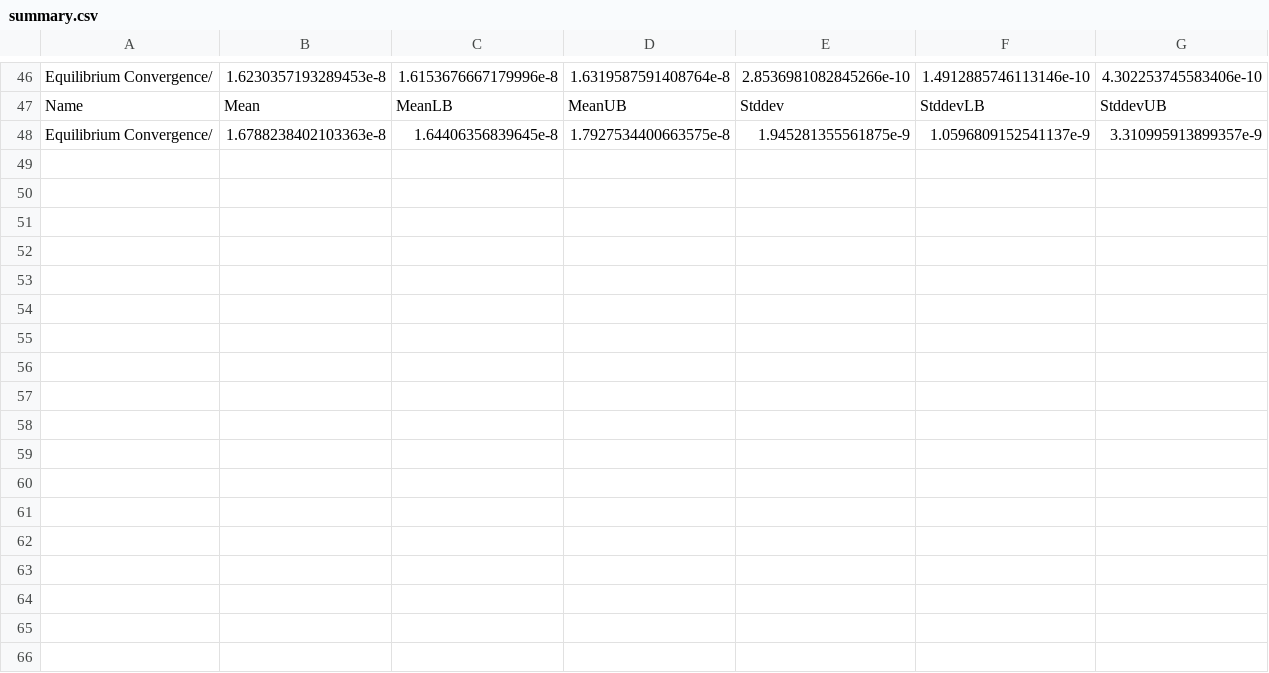
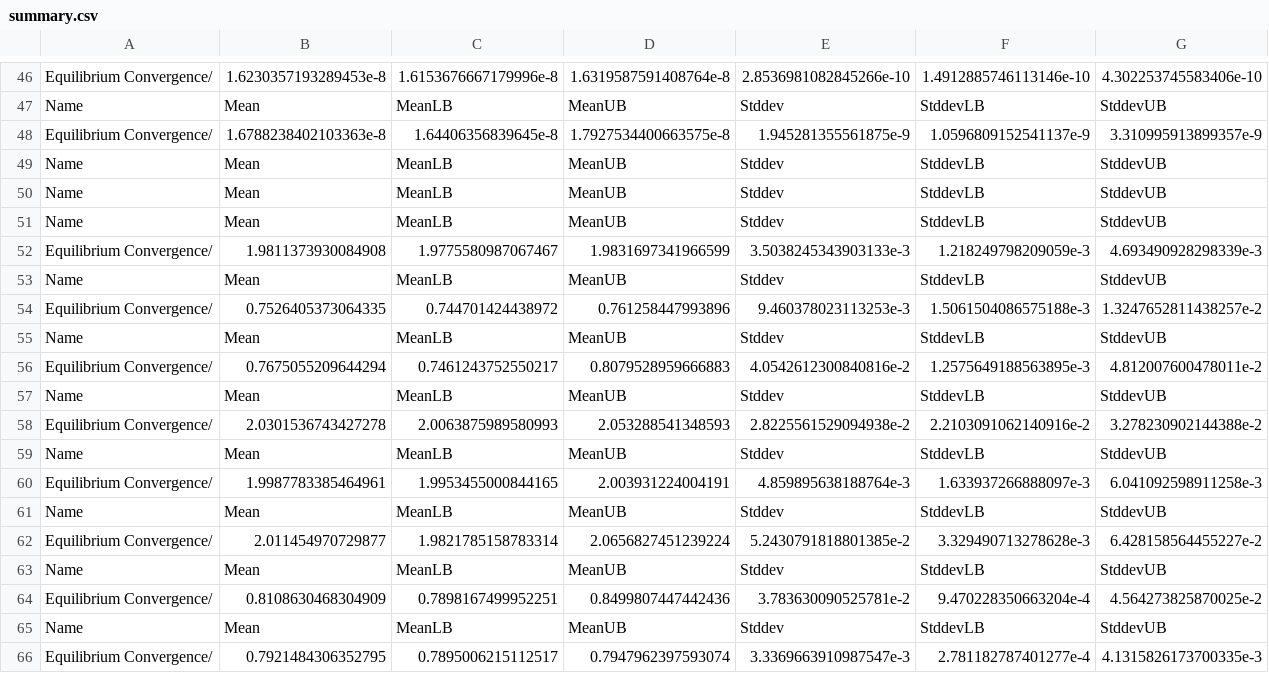
Before and after one commit to amogga/lq-games-haskell, a CSV file: bench/reports/summary.csv, drawn as a sheet; only a part is shown, gaps mark what is left out.

Commit message:
Using `nf` for benchmarking

```diff
--- a/bench/reports/summary.csv
+++ b/bench/reports/summary.csv
@@ -48 +48,19 @@ Name,Mean,MeanLB,MeanUB,Stddev,StddevLB,StddevUB
 Equilibrium Convergence/,1.6788238402103363e-8,1.64406356839645e-8,1.7927534400663575e-8,1.945281355561875e-9,1.0596809152541137e-9,3.310995913899357e-9
+Name,Mean,MeanLB,MeanUB,Stddev,StddevLB,StddevUB
+Name,Mean,MeanLB,MeanUB,Stddev,StddevLB,StddevUB
+Name,Mean,MeanLB,MeanUB,Stddev,StddevLB,StddevUB
+Equilibrium Convergence/,1.9811373930084908,1.9775580987067467,1.9831697341966599,3.5038245343903133e-3,1.218249798209059e-3,4.693490928298339e-3
+Name,Mean,MeanLB,MeanUB,Stddev,StddevLB,StddevUB
+Equilibrium Convergence/,0.7526405373064335,0.744701424438972,0.761258447993896,9.460378023113253e-3,1.5061504086575188e-3,1.3247652811438257e-2
+Name,Mean,MeanLB,MeanUB,Stddev,StddevLB,StddevUB
+Equilibrium Convergence/,0.7675055209644294,0.7461243752550217,0.8079528959666883,4.0542612300840816e-2,1.2575649188563895e-3,4.812007600478011e-2
+Name,Mean,MeanLB,MeanUB,Stddev,StddevLB,StddevUB
+Equilibrium Convergence/,2.0301536743427278,2.0063875989580993,2.053288541348593,2.8225561529094938e-2,2.2103091062140916e-2,3.278230902144388e-2
+Name,Mean,MeanLB,MeanUB,Stddev,StddevLB,StddevUB
+Equilibrium Convergence/,1.9987783385464961,1.9953455000844165,2.003931224004191,4.859895638188764e-3,1.633937266888097e-3,6.041092598911258e-3
+Name,Mean,MeanLB,MeanUB,Stddev,StddevLB,StddevUB
+Equilibrium Convergence/,2.011454970729877,1.9821785158783314,2.0656827451239224,5.2430791818801385e-2,3.329490713278628e-3,6.428158564455227e-2
+Name,Mean,MeanLB,MeanUB,Stddev,StddevLB,StddevUB
+Equilibrium Convergence/,0.8108630468304909,0.7898167499952251,0.8499807447442436,3.783630090525781e-2,9.470228350663204e-4,4.564273825870025e-2
+Name,Mean,MeanLB,MeanUB,Stddev,StddevLB,StddevUB
+Equilibrium Convergence/,0.7921484306352795,0.7895006215112517,0.7947962397593074,3.3369663910987547e-3,2.781182787401277e-4,4.1315826173700335e-3
```
Also changed, not shown: 8 other files.
